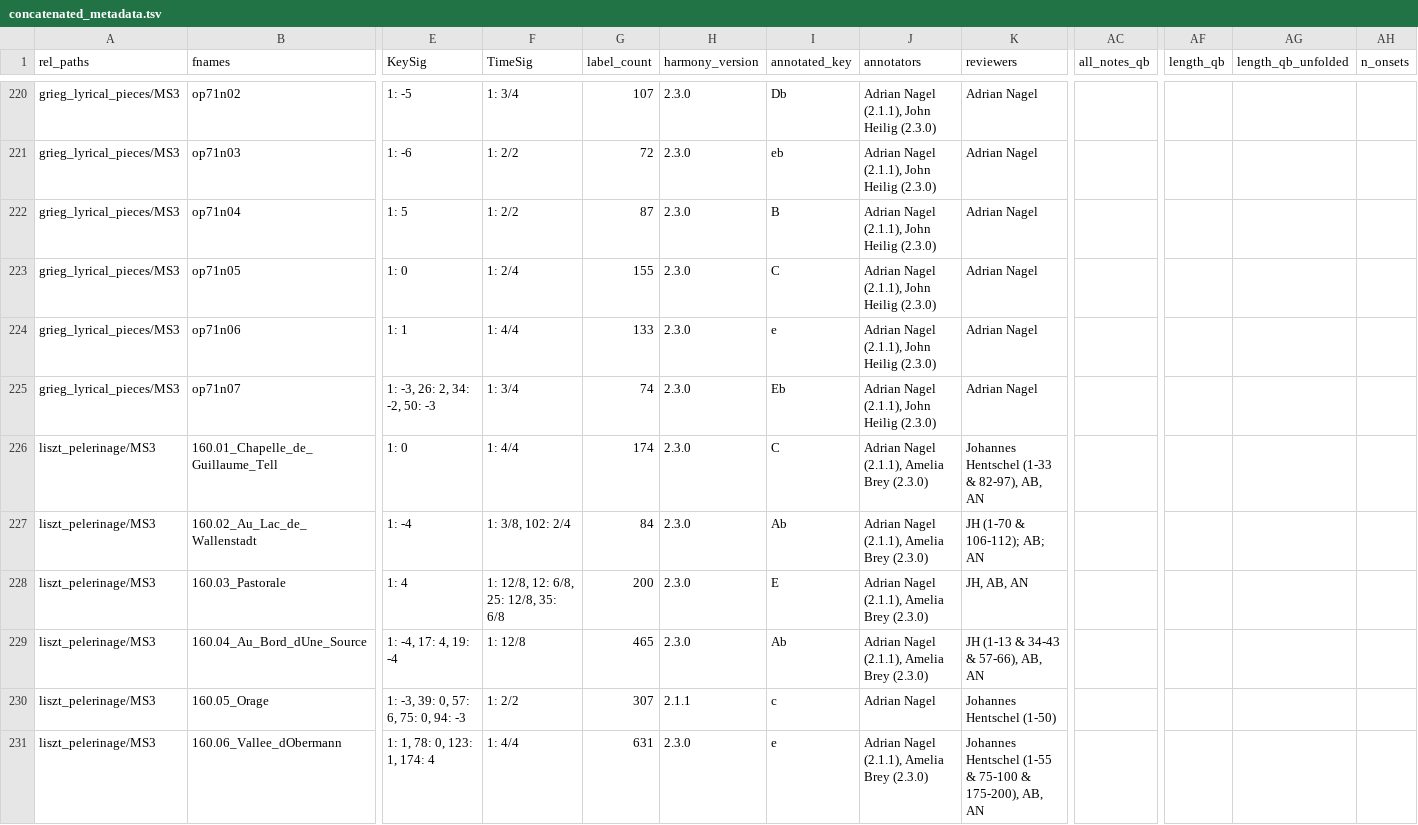
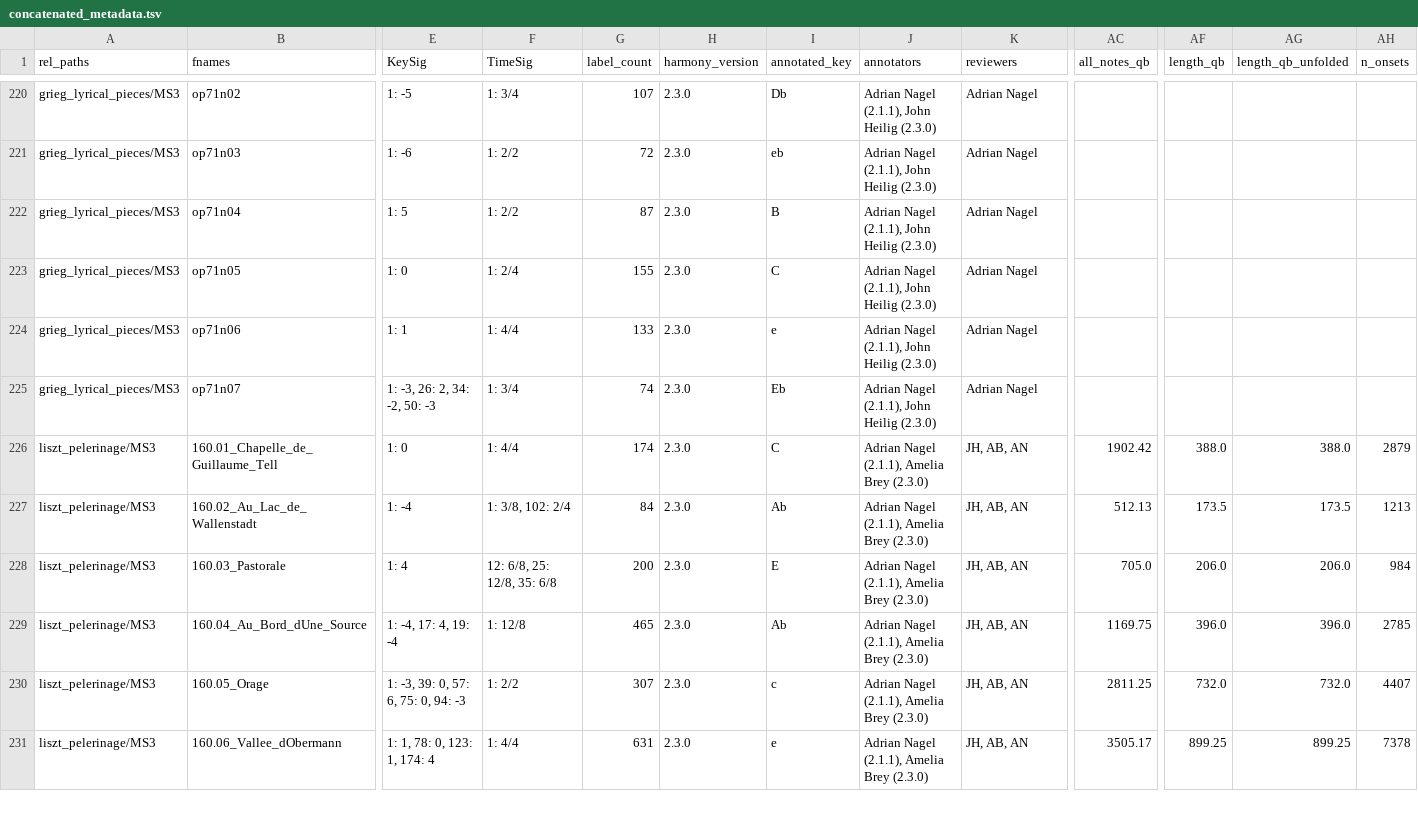
Before and after one commit to DCMLab/romantic_piano_corpus, a TSV file: concatenated_metadata.tsv, drawn as a sheet; only a part is shown, gaps mark what is left out; the diff covers the shown part only; the diff names each change by its address in the sheet, - before the commit and + after, or states it on an @@ line.

Commit message:
concatenated latest metadata

```diff
--- a/concatenated_metadata.tsv
+++ b/concatenated_metadata.tsv
-K226 (reviewers): Johannes Hentschel (1-33 & 82-97), AB, AN
+K226 (reviewers): JH, AB, AN
-AC226 (all_notes_qb): (empty)
+AC226 (all_notes_qb): 1902.42
-AF226 (length_qb): (empty)
+AF226 (length_qb): 388.0
-AG226 (length_qb_unfolded): (empty)
+AG226 (length_qb_unfolded): 388.0
-AH226 (n_onsets): (empty)
+AH226 (n_onsets): 2879
-K227 (reviewers): JH (1-70 & 106-112); AB; AN
+K227 (reviewers): JH, AB, AN
-AC227 (all_notes_qb): (empty)
+AC227 (all_notes_qb): 512.13
-AF227 (length_qb): (empty)
+AF227 (length_qb): 173.5
-AG227 (length_qb_unfolded): (empty)
+AG227 (length_qb_unfolded): 173.5
-AH227 (n_onsets): (empty)
+AH227 (n_onsets): 1213
-F228 (TimeSig): 1: 12/8, 12: 6/8, 25: 12/8, 35: 6/8
+F228 (TimeSig): 12: 6/8, 25: 12/8, 35: 6/8
-AC228 (all_notes_qb): (empty)
+AC228 (all_notes_qb): 705.0
-AF228 (length_qb): (empty)
+AF228 (length_qb): 206.0
-AG228 (length_qb_unfolded): (empty)
+AG228 (length_qb_unfolded): 206.0
-AH228 (n_onsets): (empty)
+AH228 (n_onsets): 984
-K229 (reviewers): JH (1-13 & 34-43 & 57-66), AB, AN
+K229 (reviewers): JH, AB, AN
-AC229 (all_notes_qb): (empty)
+AC229 (all_notes_qb): 1169.75
-AF229 (length_qb): (empty)
+AF229 (length_qb): 396.0
-AG229 (length_qb_unfolded): (empty)
+AG229 (length_qb_unfolded): 396.0
-AH229 (n_onsets): (empty)
+AH229 (n_onsets): 2785
-H230 (harmony_version): 2.1.1
+H230 (harmony_version): 2.3.0
-J230 (annotators): Adrian Nagel
+J230 (annotators): Adrian Nagel (2.1.1), Amelia Brey (2.3.0)
-K230 (reviewers): Johannes Hentschel (1-50)
+K230 (reviewers): JH, AB, AN
-AC230 (all_notes_qb): (empty)
+AC230 (all_notes_qb): 2811.25
-AF230 (length_qb): (empty)
+AF230 (length_qb): 732.0
-AG230 (length_qb_unfolded): (empty)
+AG230 (length_qb_unfolded): 732.0
-AH230 (n_onsets): (empty)
+AH230 (n_onsets): 4407
-K231 (reviewers): Johannes Hentschel (1-55 & 75-100 & 175-200), AB, AN
+K231 (reviewers): JH, AB, AN
-AC231 (all_notes_qb): (empty)
+AC231 (all_notes_qb): 3505.17
-AF231 (length_qb): (empty)
+AF231 (length_qb): 899.25
-AG231 (length_qb_unfolded): (empty)
+AG231 (length_qb_unfolded): 899.25
-AH231 (n_onsets): (empty)
+AH231 (n_onsets): 7378
```
Also changed, not shown: 72 edited cells elsewhere in this file, 2 other files.
